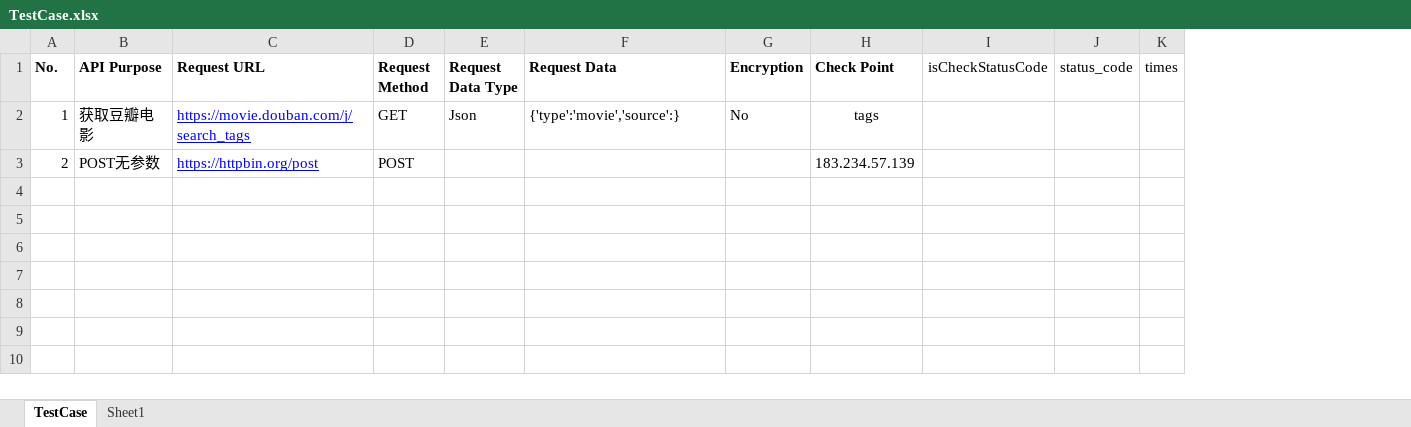
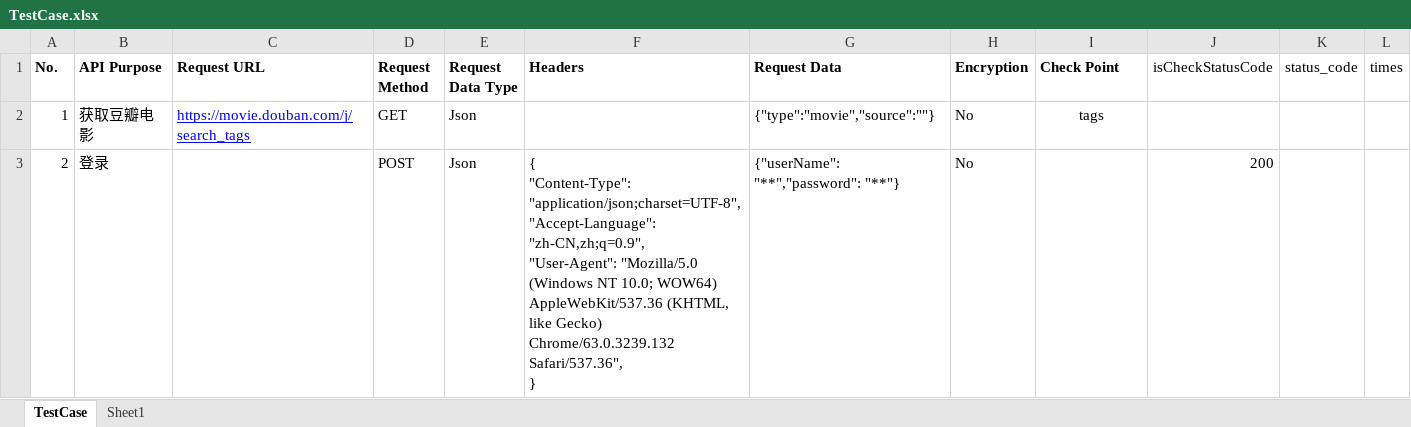
Before and after one commit to DangKaio/python-unittest-requests, an Excel workbook: data/TestCase.xlsx, sheet TestCase, drawn as a sheet; only a part is shown; values as stored, in another font and other column widths than the file's, no borders; addresses are those after the commit; ↵ is a line break in a cell; the diff names each change by its address in the sheet, - before the commit and + after, or states it on an @@ line.

```diff
--- a/data/TestCase.xlsx (sheet TestCase)
+++ b/data/TestCase.xlsx (sheet TestCase)
+column F (Headers), row 3: { ↵ "Content-Type": "application/json;charset=UTF-8", ↵ "Accept-Language": "zh-CN,zh;q=0.9", ↵ "User-Agent": "Mozilla/5.0 (Windows NT 10.0; WOW64) AppleWebKit/537.36 (KHTML, like Gecko) Chrome/63.0.3239.132 Safari/537.36", ↵ }
-G2 (Request Data): {'type':'movie','source':}
+G2 (Request Data): {"type":"movie","source":""}
-B3 (API Purpose): POST无参数
+B3 (API Purpose): 登录
-C3 (Request URL): https://httpbin.org/post
+C3 (Request URL): (empty)
-E3 (Request Data Type): (empty)
+E3 (Request Data Type): Json
-G3 (Request Data): (empty)
+G3 (Request Data): {"userName": "**","password": "**"}
-H3 (Encryption): (empty)
+H3 (Encryption): No
-I3 (Check Point): 183.234.57.139
+I3 (Check Point): (empty)
-J3 (isCheckStatusCode): (empty)
+J3 (isCheckStatusCode): 200
```
Also changed, not shown: 7 other files.
